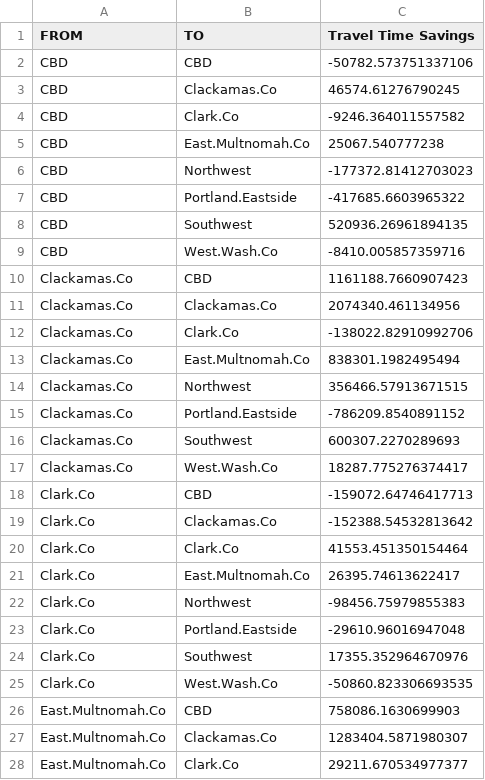
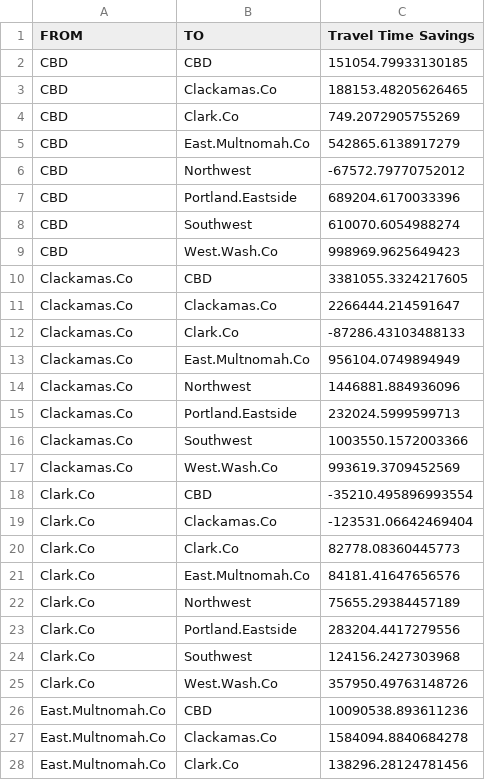
Before and after one commit to MetroModelingServices/ActivityViz_Data, a CSV file: data/portland/Projects+Planned/ChordData.csv, drawn as a sheet; only a part is shown; the diff covers the shown part only.

```diff
--- a/data/portland/Projects+Planned/ChordData.csv
+++ b/data/portland/Projects+Planned/ChordData.csv
@@ -1,28 +1,28 @@
 FROM,TO,Travel Time Savings
-CBD,CBD,-50782.573751337106
-CBD,Clackamas.Co,46574.61276790245
-CBD,Clark.Co,-9246.364011557582
-CBD,East.Multnomah.Co,25067.540777238
-CBD,Northwest,-177372.81412703023
-CBD,Portland.Eastside,-417685.6603965322
-CBD,Southwest,520936.26961894135
-CBD,West.Wash.Co,-8410.005857359716
-Clackamas.Co,CBD,1161188.7660907423
-Clackamas.Co,Clackamas.Co,2074340.461134956
-Clackamas.Co,Clark.Co,-138022.82910992706
-Clackamas.Co,East.Multnomah.Co,838301.1982495494
-Clackamas.Co,Northwest,356466.57913671515
-Clackamas.Co,Portland.Eastside,-786209.8540891152
-Clackamas.Co,Southwest,600307.2270289693
-Clackamas.Co,West.Wash.Co,18287.775276374417
-Clark.Co,CBD,-159072.64746417713
-Clark.Co,Clackamas.Co,-152388.54532813642
-Clark.Co,Clark.Co,41553.451350154464
-Clark.Co,East.Multnomah.Co,26395.74613622417
-Clark.Co,Northwest,-98456.75979855383
-Clark.Co,Portland.Eastside,-29610.96016947048
-Clark.Co,Southwest,17355.352964670976
-Clark.Co,West.Wash.Co,-50860.823306693535
-East.Multnomah.Co,CBD,758086.1630699903
-East.Multnomah.Co,Clackamas.Co,1283404.5871980307
-East.Multnomah.Co,Clark.Co,29211.670534977377
+CBD,CBD,151054.79933130185
+CBD,Clackamas.Co,188153.48205626465
+CBD,Clark.Co,749.2072905755269
+CBD,East.Multnomah.Co,542865.6138917279
+CBD,Northwest,-67572.79770752012
+CBD,Portland.Eastside,689204.6170033396
+CBD,Southwest,610070.6054988274
+CBD,West.Wash.Co,998969.9625649423
+Clackamas.Co,CBD,3381055.3324217605
+Clackamas.Co,Clackamas.Co,2266444.214591647
+Clackamas.Co,Clark.Co,-87286.43103488133
+Clackamas.Co,East.Multnomah.Co,956104.0749894949
+Clackamas.Co,Northwest,1446881.884936096
+Clackamas.Co,Portland.Eastside,232024.5999599713
+Clackamas.Co,Southwest,1003550.1572003366
+Clackamas.Co,West.Wash.Co,993619.3709452569
+Clark.Co,CBD,-35210.495896993554
+Clark.Co,Clackamas.Co,-123531.06642469404
+Clark.Co,Clark.Co,82778.08360445773
+Clark.Co,East.Multnomah.Co,84181.41647656576
+Clark.Co,Northwest,75655.29384457189
+Clark.Co,Portland.Eastside,283204.4417279556
+Clark.Co,Southwest,124156.2427303968
+Clark.Co,West.Wash.Co,357950.49763148726
+East.Multnomah.Co,CBD,10090538.893611236
+East.Multnomah.Co,Clackamas.Co,1584094.8840684278
+East.Multnomah.Co,Clark.Co,138296.28124781456
```
Also changed, not shown: 37 edited cells elsewhere in this file, data/portland/Projects+Planned/BarChartData.csv, 8 other files.
